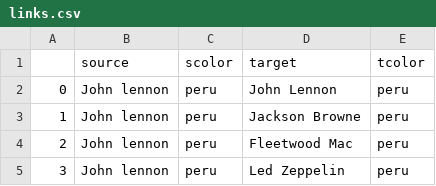
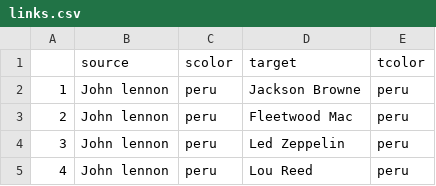
Before and after one commit to fitzpk/SongRecommendationEngine, a CSV file: links.csv, drawn as a sheet; only a part is shown; the shorter side is filled out with more unchanged rows.

Commit message:
Update links.csv

```diff
--- a/links.csv
+++ b/links.csv
@@ -1,3 +1,2 @@
 ,source,scolor,target,tcolor
-0,John lennon,peru,John Lennon,peru
 1,John lennon,peru,Jackson Browne,peru
```
